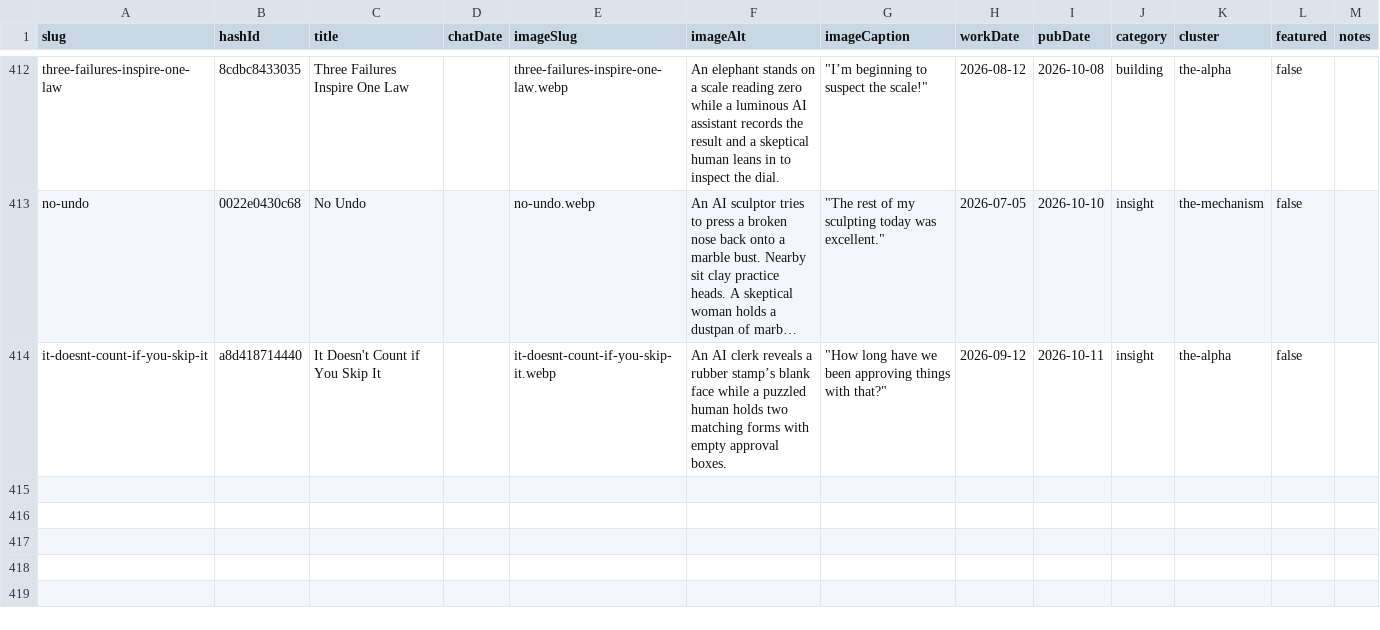
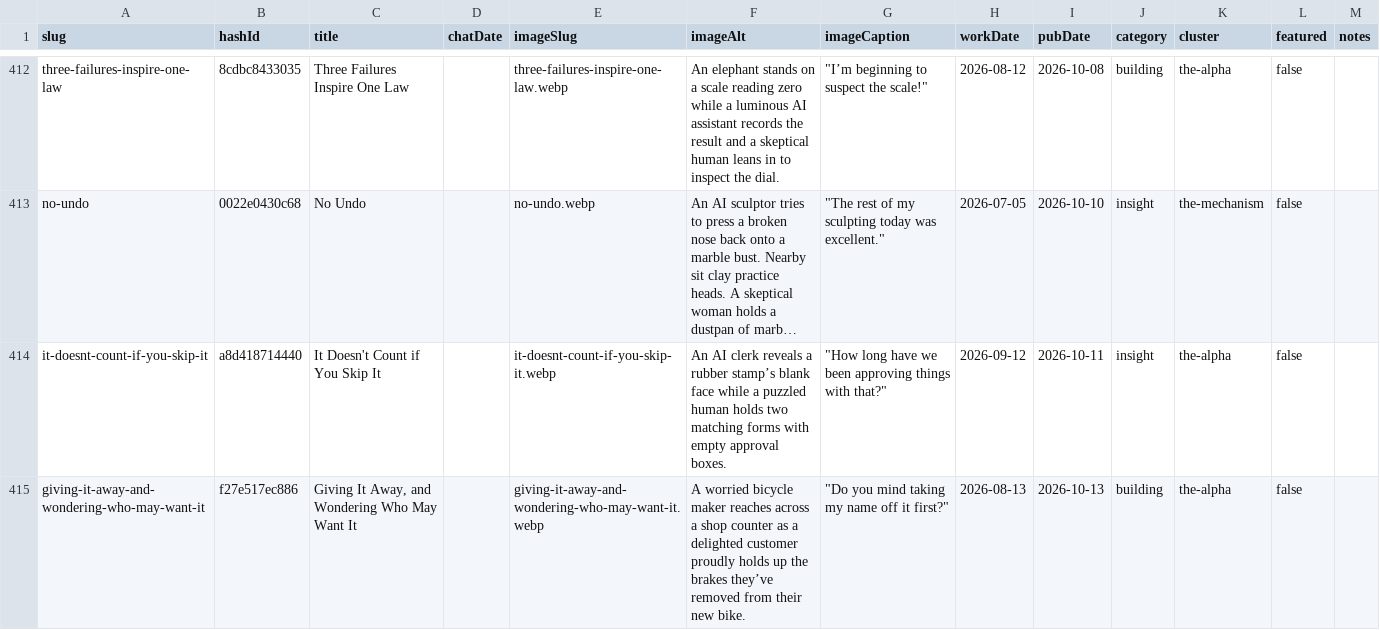
Before and after one commit to mediajunkie/piper-morgan-website, a CSV file: data/blog-metadata.csv, drawn as a sheet; only a part is shown, gaps mark what is left out; long unchanged cells end in …; the diff names each change by its address in the sheet, - before the commit and + after, or states it on an @@ line.

```diff
--- a/data/blog-metadata.csv
+++ b/data/blog-metadata.csv
+row 415: giving-it-away-and-wondering-who-may-want-it | f27e517ec886 | Giving It Away, and Wondering Who May Want It |  | giving-it-away-and-wondering-who-may-want-it.webp | A worried bicycle maker reaches across a shop counter as a delighted customer proudly holds up the brakes they’ve removed from their new bike. | "Do you mind taking my name off it first?" | 2026-08-13 | 2026-10-13 | building | the-alpha | false
```
Also changed, not shown: 4 other files.
